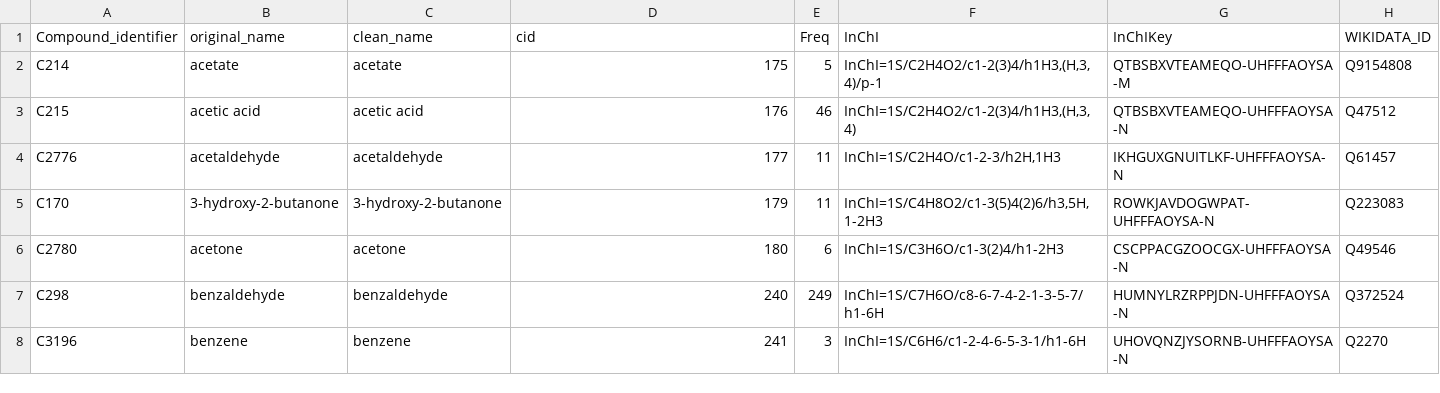
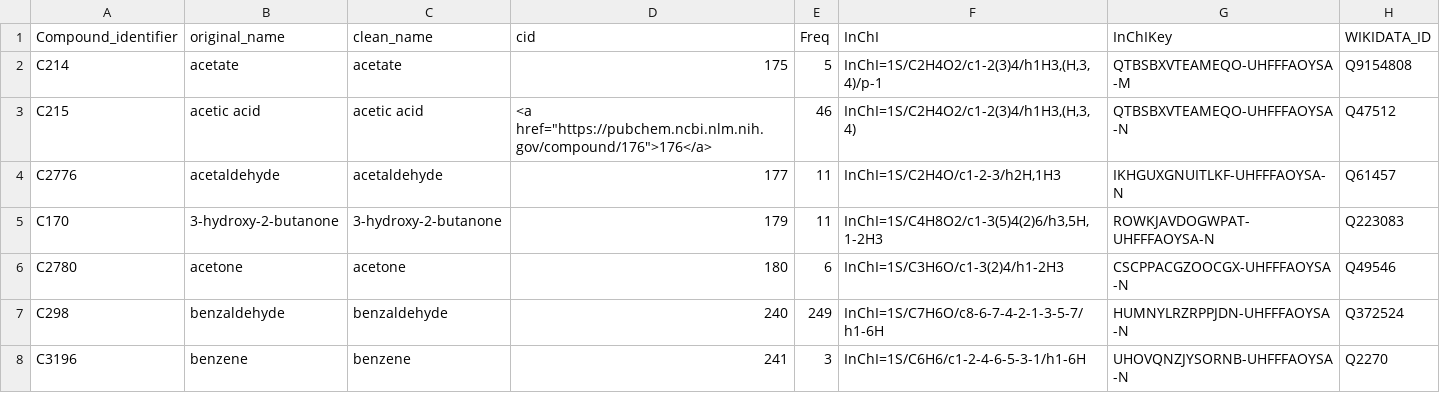
Before and after one commit to gilienv/EssOilDB, a TSV file: tables/chemistry/resolveCompTable20190827.tsv, drawn as a sheet; only a part is shown.

Commit message:
Update resolveCompTable20190827.tsv
attempt to add hyperlink

```diff
--- a/tables/chemistry/resolveCompTable20190827.tsv
+++ b/tables/chemistry/resolveCompTable20190827.tsv
@@ -2,3 +2,3 @@ Compound_identifier	original_name	clean_name	cid	Freq	InChI	InChIKey	WIKIDATA_ID
 C214	acetate	acetate	175	5	InChI=1S/C2H4O2/c1-2(3)4/h1H3,(H,3,4)/p-1	QTBSBXVTEAMEQO-UHFFFAOYSA-M	Q9154808
-C215	acetic acid	acetic acid	176	46	InChI=1S/C2H4O2/c1-2(3)4/h1H3,(H,3,4)	QTBSBXVTEAMEQO-UHFFFAOYSA-N	Q47512
+C215	acetic acid	acetic acid	<a href="https://pubchem.ncbi.nlm.nih.gov/compound/176">176</a>	46	InChI=1S/C2H4O2/c1-2(3)4/h1H3,(H,3,4)	QTBSBXVTEAMEQO-UHFFFAOYSA-N	Q47512
 C2776	acetaldehyde	acetaldehyde	177	11	InChI=1S/C2H4O/c1-2-3/h2H,1H3	IKHGUXGNUITLKF-UHFFFAOYSA-N	Q61457
```
